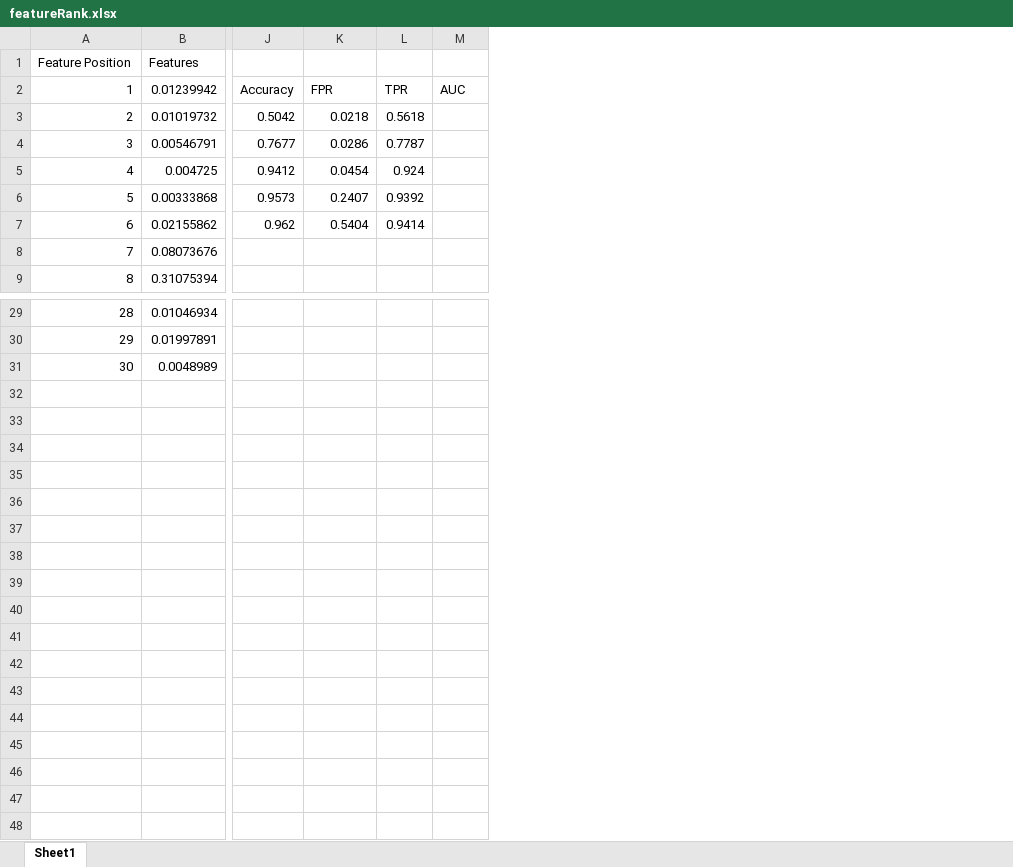
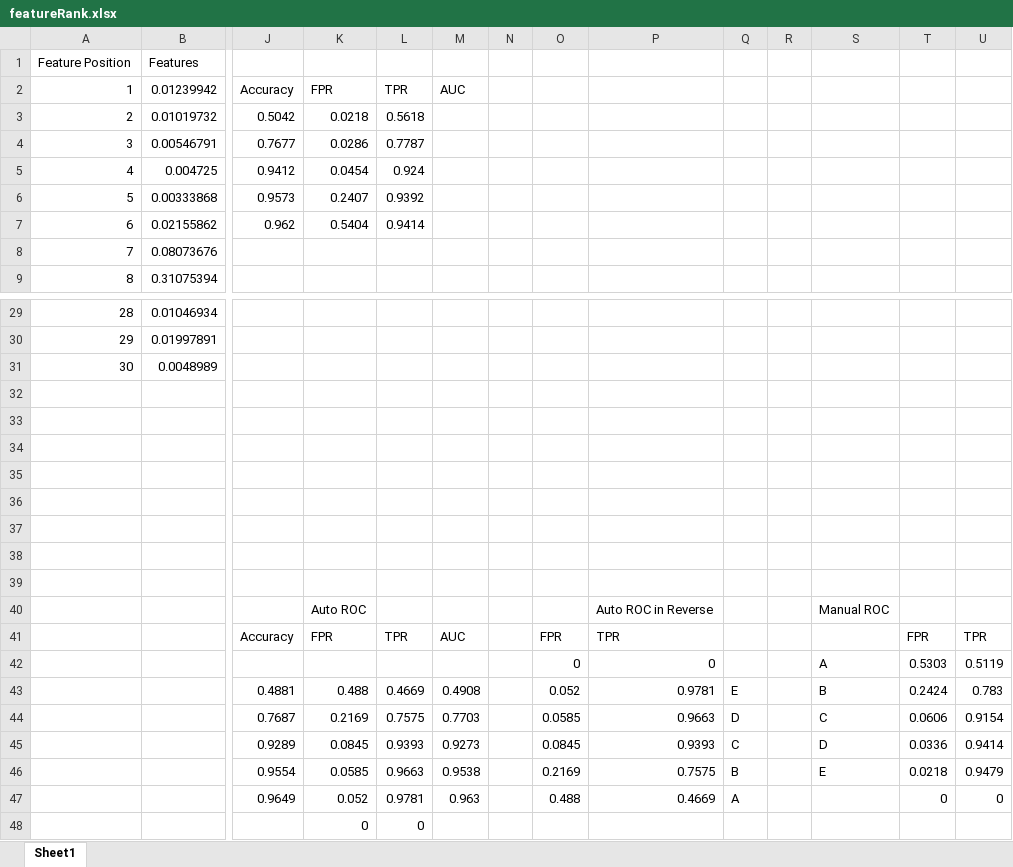
Before and after one commit to zxz003/phishing_Detect, an Excel workbook: Docs/featureRank.xlsx, sheet Sheet1, drawn as a sheet; only a part is shown, gaps mark what is left out; values as stored, in another font and other column widths than the file's, no borders; charts and pictures not drawn; rows hold the shown columns only; the diff names each change by its address in the sheet, - before the commit and + after, or states it on an @@ line.

Commit message:
Contains both old and new values for FPR, TPR.

```diff
--- a/Docs/featureRank.xlsx (sheet Sheet1)
+++ b/Docs/featureRank.xlsx (sheet Sheet1)
+column N, empty
+column O, empty
+column P, empty
+column Q, empty
+column R, empty
+column S, empty
+column T, empty
+column U, empty
+row 32: (empty)
+row 33: (empty)
+row 34: (empty)
+row 35: (empty)
+row 36: (empty)
+row 37: (empty)
+row 38: (empty)
+row 39: (empty)
+row 40:  |  |  | Auto ROC |  |  |  |  | Auto ROC in Reverse |  |  | Manual ROC
+row 41:  |  | Accuracy | FPR | TPR | AUC |  | FPR | TPR |  |  |  | FPR | TPR
+row 42:  |  |  |  |  |  |  | 0 | 0 |  |  | A | 0.5303 | 0.5119
+row 43:  |  | 0.4881 | 0.488 | 0.4669 | 0.4908 |  | 0.052 | 0.9781 | E |  | B | 0.2424 | 0.783
+row 44:  |  | 0.7687 | 0.2169 | 0.7575 | 0.7703 |  | 0.0585 | 0.9663 | D |  | C | 0.0606 | 0.9154
+row 45:  |  | 0.9289 | 0.0845 | 0.9393 | 0.9273 |  | 0.0845 | 0.9393 | C |  | D | 0.0336 | 0.9414
+row 46:  |  | 0.9554 | 0.0585 | 0.9663 | 0.9538 |  | 0.2169 | 0.7575 | B |  | E | 0.0218 | 0.9479
+row 47:  |  | 0.9649 | 0.052 | 0.9781 | 0.963 |  | 0.488 | 0.4669 | A |  |  | 0 | 0
+row 48:  |  |  | 0 | 0
```
Also changed, not shown: charts or pictures.
